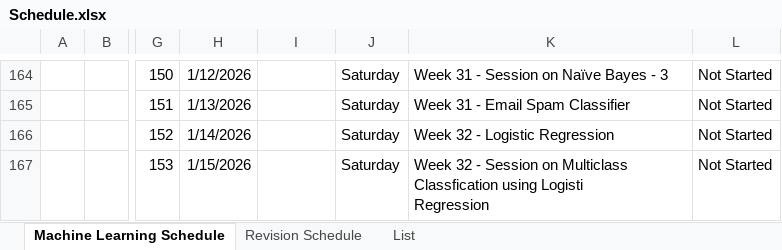
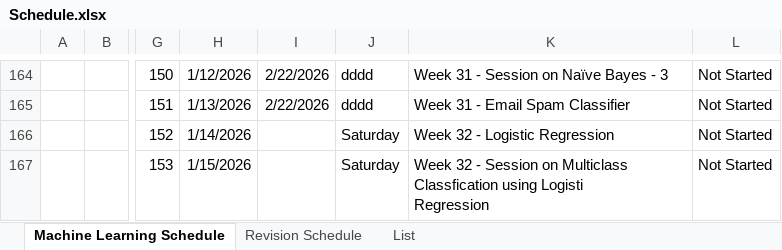
Before and after one commit to Axitk27/Machine-Learning, an Excel workbook: Schedule.xlsx, sheet Machine Learning Schedule, drawn as a sheet; only a part is shown, gaps mark what is left out; values as stored, in another font and other column widths than the file's, no borders; the diff covers the shown part only; the diff names each change by its address in the sheet, - before the commit and + after, or states it on an @@ line.

Commit message:
machine learning algoritham study

```diff
--- a/Schedule.xlsx (sheet Machine Learning Schedule)
+++ b/Schedule.xlsx (sheet Machine Learning Schedule)
-I164:I165: (empty)
+I164:I165: 2/22/2026
-J164:J165: Saturday
+J164:J165: dddd
```
Also changed, not shown: 71 edited cells and cell formats elsewhere in this sheet, formulas that keep their value, 41 other files.
